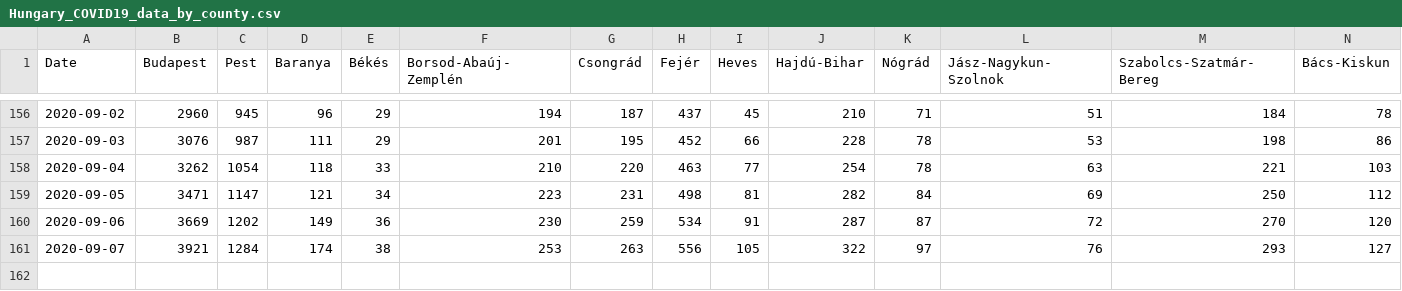
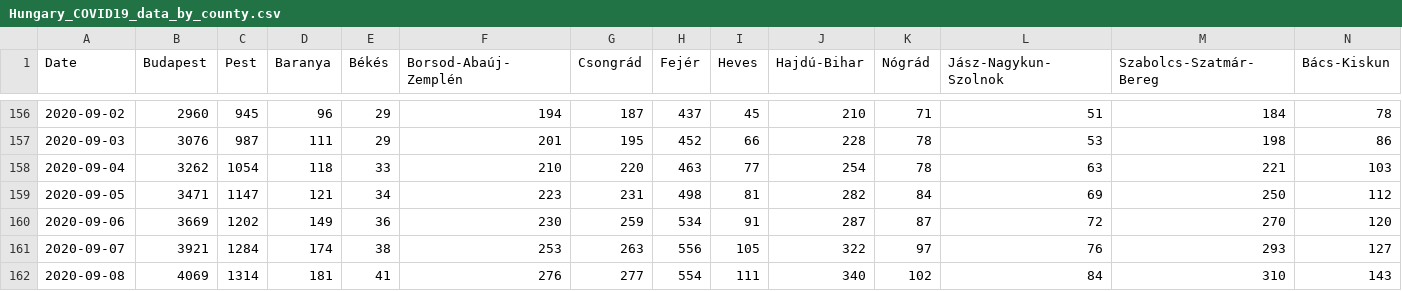
Before and after one commit to nickgon/Hungary-COVID19-Data, a CSV file: Hungary_COVID19_data_by_county.csv, drawn as a sheet; only a part is shown, gaps mark what is left out; rows hold the shown columns only; the diff names each change by its address in the sheet, - before the commit and + after, or states it on an @@ line.

```diff
--- a/Hungary_COVID19_data_by_county.csv
+++ b/Hungary_COVID19_data_by_county.csv
+row 162: 2020-09-08 | 4069 | 1314 | 181 | 41 | 276 | 277 | 554 | 111 | 340 | 102 | 84 | 310 | 143
```
Also changed, not shown: Hungary_COVID19_data_total.csv, Hungary_COVID19_death_details.csv, 1 other file.
